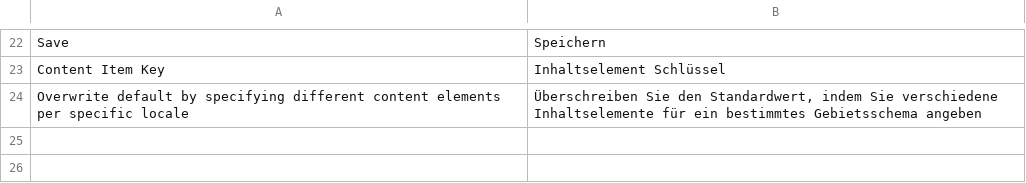
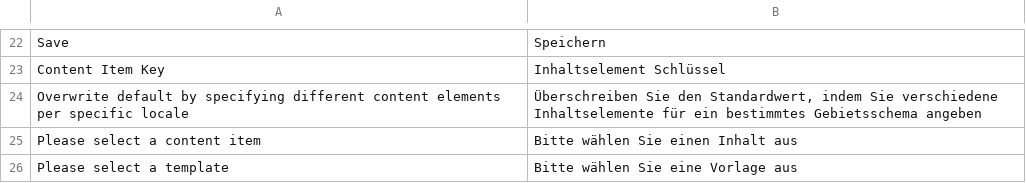
Before and after one commit to spryker/content-gui, a CSV file: data/translation/Zed/de_DE.csv, drawn as a sheet; only a part is shown, gaps mark what is left out; the diff names each change by its address in the sheet, - before the commit and + after, or states it on an @@ line.

Commit message:
cms-2339: add translations

```diff
--- a/data/translation/Zed/de_DE.csv
+++ b/data/translation/Zed/de_DE.csv
+row 25: Please select a content item | Bitte wählen Sie einen Inhalt aus
+row 26: Please select a template | Bitte wählen Sie eine Vorlage aus
```
Also changed, not shown: data/translation/Zed/en_US.csv.
